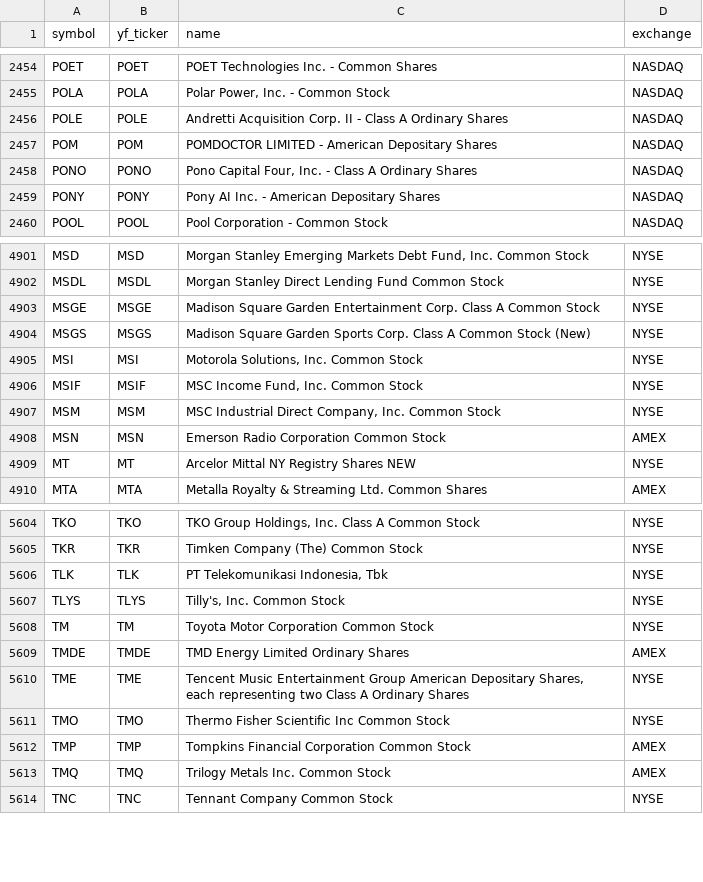
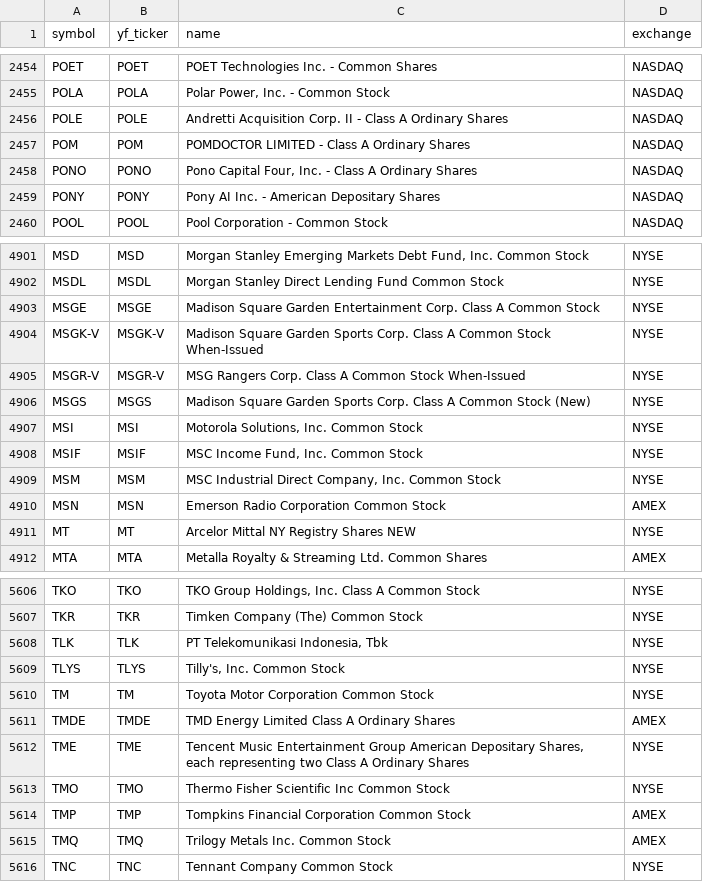
Before and after one commit to Aditya100704/nse-bse-momentum-scanner, a CSV file: data/universe_us.csv, drawn as a sheet; only a part is shown, gaps mark what is left out.

```diff
--- a/data/universe_us.csv
+++ b/data/universe_us.csv
@@ -2456,3 +2456,3 @@ POLA,POLA,"Polar Power, Inc. - Common Stock",NASDAQ
 POLE,POLE,Andretti Acquisition Corp. II - Class A Ordinary Shares,NASDAQ
-POM,POM,POMDOCTOR LIMITED - American Depositary Shares,NASDAQ
+POM,POM,POMDOCTOR LIMITED - Class A Ordinary Shares,NASDAQ
 PONO,PONO,"Pono Capital Four, Inc. - Class A Ordinary Shares",NASDAQ
@@ -4903,2 +4903,4 @@ MSDL,MSDL,Morgan Stanley Direct Lending Fund Common Stock,NYSE
 MSGE,MSGE,Madison Square Garden Entertainment Corp. Class A Common Stock,NYSE
+MSGK-V,MSGK-V,Madison Square Garden Sports Corp. Class A Common Stock When-Issued,NYSE
+MSGR-V,MSGR-V,MSG Rangers Corp. Class A Common Stock When-Issued,NYSE
 MSGS,MSGS,Madison Square Garden Sports Corp. Class A Common Stock (New),NYSE
@@ -5608,3 +5610,3 @@ TLYS,TLYS,"Tilly's, Inc. Common Stock",NYSE
 TM,TM,Toyota Motor Corporation Common Stock,NYSE
-TMDE,TMDE,TMD Energy Limited Ordinary Shares,AMEX
+TMDE,TMDE,TMD Energy Limited Class A Ordinary Shares,AMEX
 TME,TME,"Tencent Music Entertainment Group American Depositary Shares, each representing two Class A Ordinary Shares",NYSE
```
Also changed, not shown: data/scanner_output.csv, data/scanner_output_us.csv, 7 other files.
